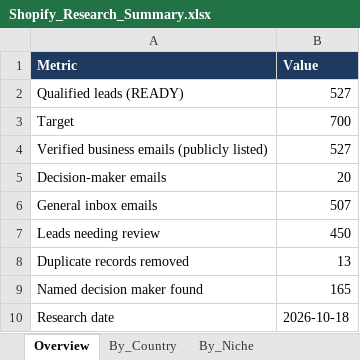
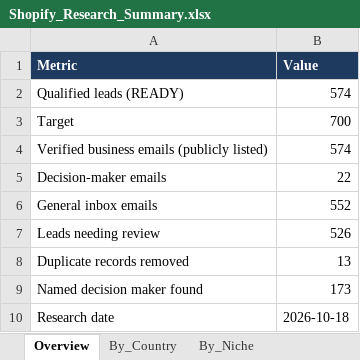
Before and after one commit to oseniibrahim845-hue/rappido, an Excel workbook: shopify-leads/Shopify_Research_Summary.xlsx, sheet Overview, drawn as a sheet; values as stored, in another font and other column widths than the file's, no borders; the diff names each change by its address in the sheet, - before the commit and + after, or states it on an @@ line.

```diff
--- a/shopify-leads/Shopify_Research_Summary.xlsx (sheet Overview)
+++ b/shopify-leads/Shopify_Research_Summary.xlsx (sheet Overview)
-B2 (Value): 527
+B2 (Value): 574
-B4 (Value): 527
+B4 (Value): 574
-B5 (Value): 20
+B5 (Value): 22
-B6 (Value): 507
+B6 (Value): 552
-B7 (Value): 450
+B7 (Value): 526
-B9 (Value): 165
+B9 (Value): 173
```
Also changed, not shown: sheet Missing_Data, sheet By_Niche, sheet By_Country, sheet Automation_Opportunities, sheet Missing_Fields_Qualified, shopify-leads/Shopify_Inventory_Order_Automation_700_Leads.xlsx, 3 other files.
